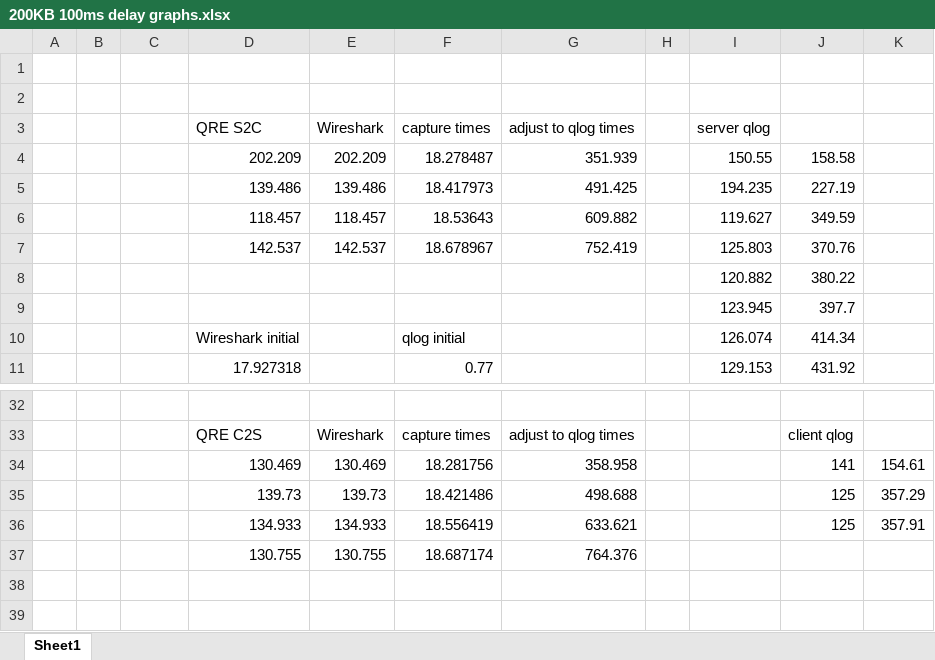
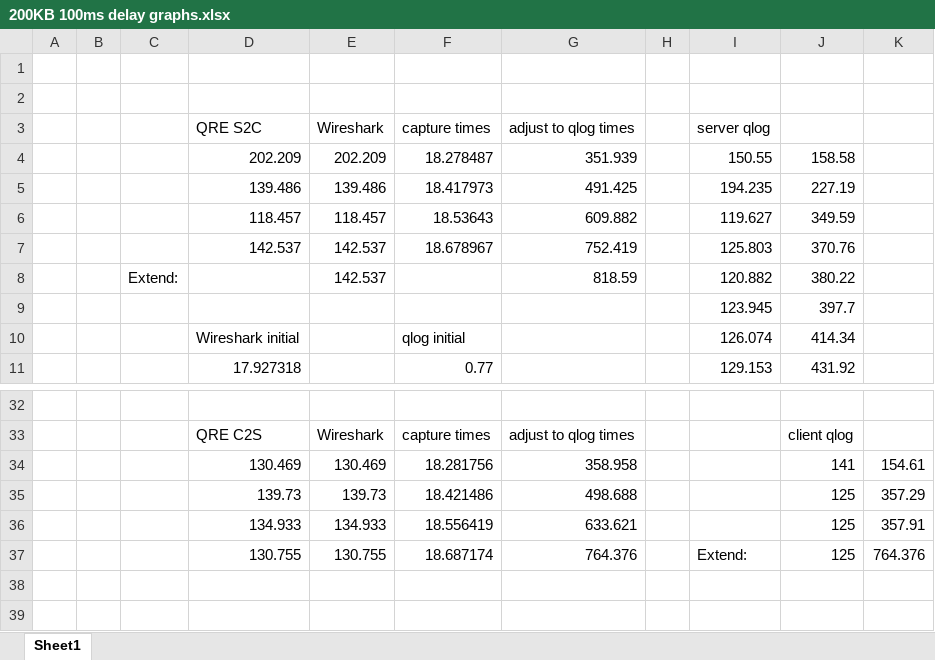
Before and after one commit to DaduMord/LCCN-QUIC-Spin-Bit, an Excel workbook: QRE/200KB request 100ms delay log/200KB 100ms delay graphs.xlsx, sheet Sheet1, drawn as a sheet; only a part is shown, gaps mark what is left out; values as stored, in another font and other column widths than the file's, no borders; charts and pictures not drawn; removed rows and columns are numbered as before the commit, all else as after; the diff names each change by its address in the sheet, - before the commit and + after, or states it on an @@ line.

```diff
--- a/QRE/200KB request 100ms delay log/200KB 100ms delay graphs.xlsx (sheet Sheet1)
+++ b/QRE/200KB request 100ms delay log/200KB 100ms delay graphs.xlsx (sheet Sheet1)
-row 8:  |  |  |  |  |  |  |  | 120.882 | 380.22
+row 8:  |  | Extend: |  | 142.537 |  | 818.59 |  | 120.882 | 380.22
-I37 (server qlog): (empty)
+I37 (server qlog): Extend:
-J37: (empty)
+J37: 125
-K37: (empty)
+K37: 764.376
```
Also changed, not shown: charts or pictures, 8 other files.
